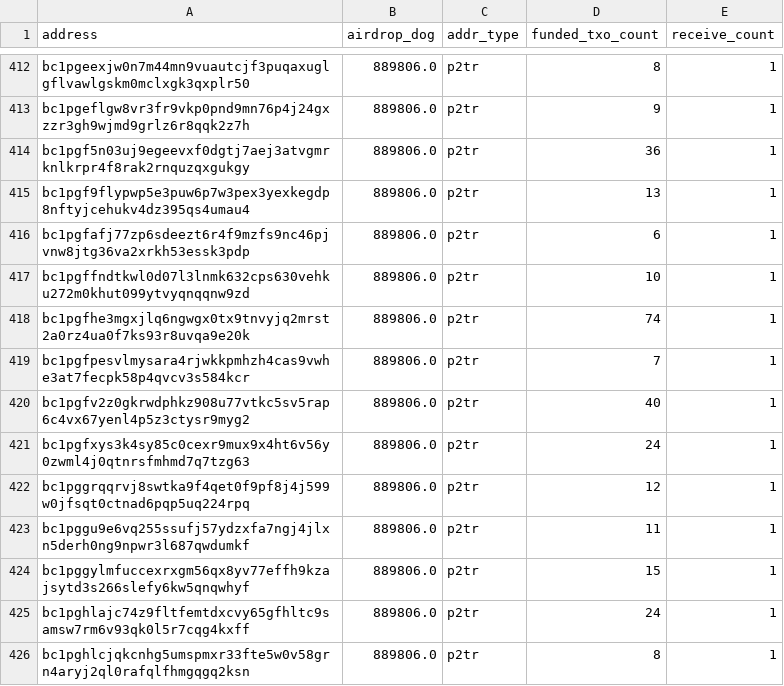
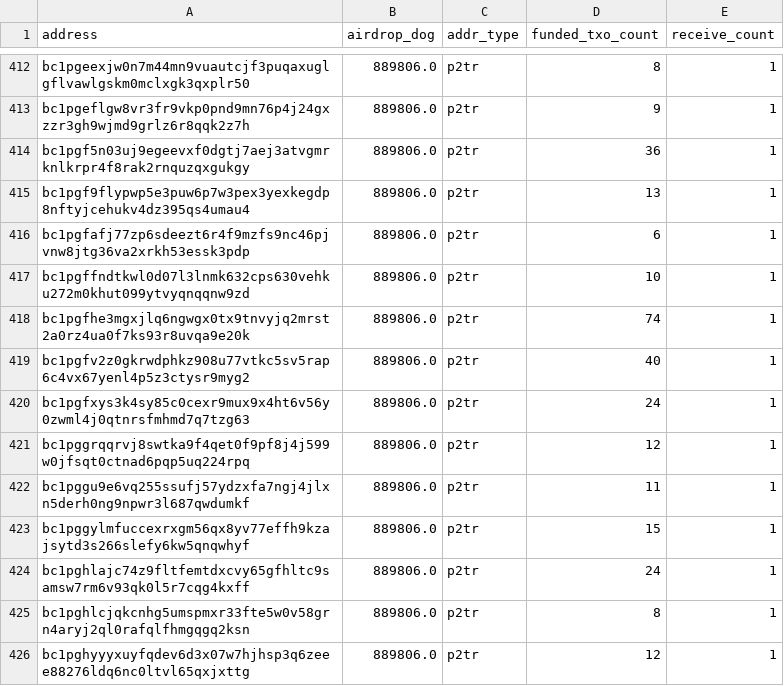
Before and after one commit to LimaDevBTC/DogData-v1, a CSV file: data/diamond_paws_analysis/lost_addresses_relaxed.csv, drawn as a sheet; only a part is shown, gaps mark what is left out; the shorter side is filled out with more unchanged rows; the diff names each change by its address in the sheet, - before the commit and + after, or states it on an @@ line.

```diff
--- a/data/diamond_paws_analysis/lost_addresses_relaxed.csv
+++ b/data/diamond_paws_analysis/lost_addresses_relaxed.csv
-row 419: bc1pgfpesvlmysara4rjwkkpmhzh4cas9vwhe3at7fecpk58p4qvcv3s584kcr | 889806.0 | p2tr | 7 | 1
```
Also changed, not shown: 19 other files.
